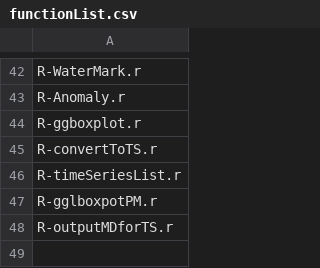
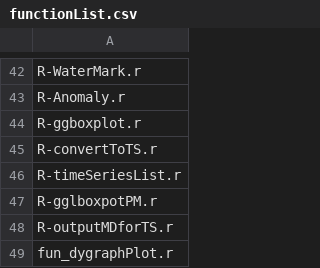
Before and after one commit to am-consulting/am-consulting.github.io, a CSV file: csv/functionList.csv, drawn as a sheet; only a part is shown, gaps mark what is left out; the diff names each change by its address in the sheet, - before the commit and + after, or states it on an @@ line.

Commit message:
関数追加
関数追加

```diff
--- a/csv/functionList.csv
+++ b/csv/functionList.csv
+row 49: fun_dygraphPlot.r
```
